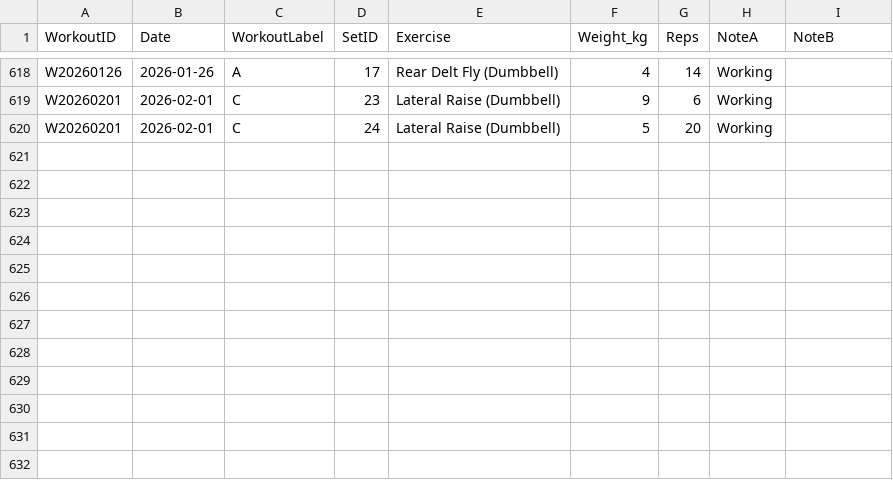
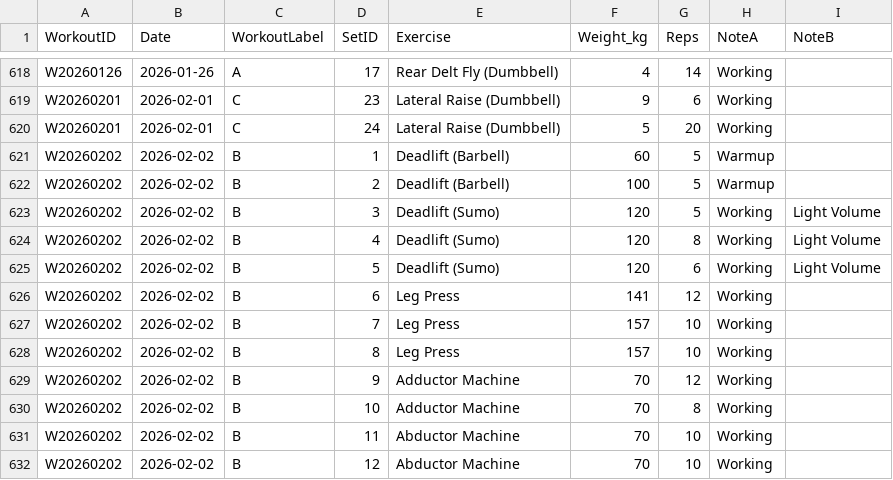
Before and after one commit to hacktic-dev/workouts, a CSV file: logs.csv, drawn as a sheet; only a part is shown, gaps mark what is left out; the diff names each change by its address in the sheet, - before the commit and + after, or states it on an @@ line.

Commit message:
Update log

```diff
--- a/logs.csv
+++ b/logs.csv
+row 621: W20260202 | 2026-02-02 | B | 1 | Deadlift (Barbell) | 60 | 5 | Warmup
+row 622: W20260202 | 2026-02-02 | B | 2 | Deadlift (Barbell) | 100 | 5 | Warmup
+row 623: W20260202 | 2026-02-02 | B | 3 | Deadlift (Sumo) | 120 | 5 | Working | Light Volume
+row 624: W20260202 | 2026-02-02 | B | 4 | Deadlift (Sumo) | 120 | 8 | Working | Light Volume
+row 625: W20260202 | 2026-02-02 | B | 5 | Deadlift (Sumo) | 120 | 6 | Working | Light Volume
+row 626: W20260202 | 2026-02-02 | B | 6 | Leg Press | 141 | 12 | Working
+row 627: W20260202 | 2026-02-02 | B | 7 | Leg Press | 157 | 10 | Working
+row 628: W20260202 | 2026-02-02 | B | 8 | Leg Press | 157 | 10 | Working
+row 629: W20260202 | 2026-02-02 | B | 9 | Adductor Machine | 70 | 12 | Working
+row 630: W20260202 | 2026-02-02 | B | 10 | Adductor Machine | 70 | 8 | Working
+row 631: W20260202 | 2026-02-02 | B | 11 | Abductor Machine | 70 | 10 | Working
+row 632: W20260202 | 2026-02-02 | B | 12 | Abductor Machine | 70 | 10 | Working
```
